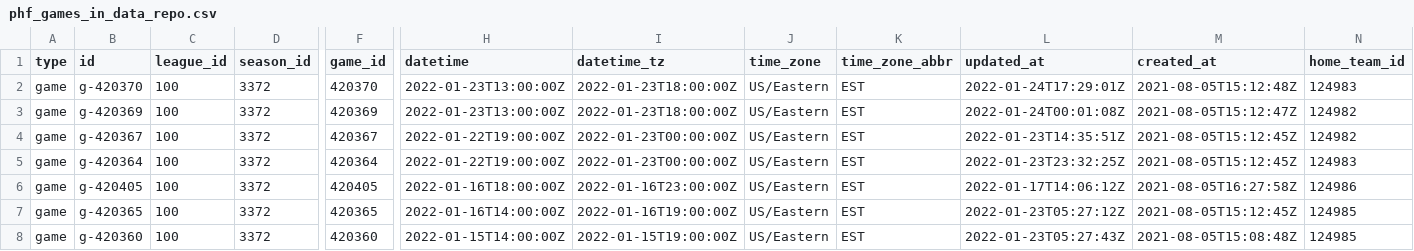
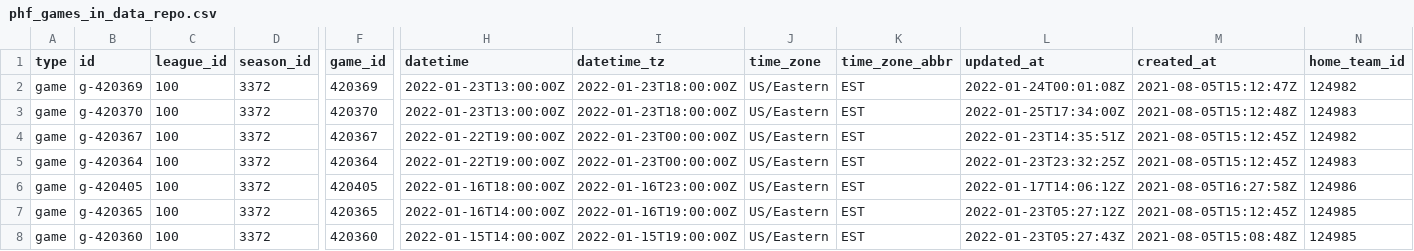
Before and after one commit to sportsdataverse/fastRhockey-data, a CSV file: phf/phf_games_in_data_repo.csv, drawn as a sheet; only a part is shown, gaps mark what is left out; removed rows and columns are numbered as before the commit, all else as after; rows hold the shown columns only; the diff names each change by its address in the sheet, - before the commit and + after, or states it on an @@ line.

```diff
--- a/phf/phf_games_in_data_repo.csv
+++ b/phf/phf_games_in_data_repo.csv
-row 2: game | g-420370 | 100 | 3372 | 420370 | 2022-01-23T13:00:00Z | 2022-01-23T18:00:00Z | US/Eastern | EST | 2022-01-24T17:29:01Z | 2021-08-05T15:12:48Z | 124983
+row 3: game | g-420370 | 100 | 3372 | 420370 | 2022-01-23T13:00:00Z | 2022-01-23T18:00:00Z | US/Eastern | EST | 2022-01-25T17:34:00Z | 2021-08-05T15:12:48Z | 124983
```
Also changed, not shown: nhl/schedules/csv/nhl_schedule_2022.csv, phf/schedules/csv/phf_schedule_2022.csv, 41 other files.
